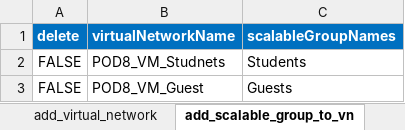
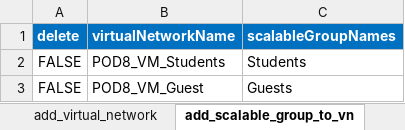
Before and after one commit to jmgawron/idle-pod8, an Excel workbook: ldp_v2.xlsx, sheet add_scalable_group_to_vn, drawn as a sheet; values as stored, in another font and other column widths than the file's, no borders; the diff names each change by its address in the sheet, - before the commit and + after, or states it on an @@ line.

Commit message:
XLS change VN

```diff
--- a/ldp_v2.xlsx (sheet add_scalable_group_to_vn)
+++ b/ldp_v2.xlsx (sheet add_scalable_group_to_vn)
-B2 (virtualNetworkName): POD8_VM_Studnets
+B2 (virtualNetworkName): POD8_VM_Students
```
Also changed, not shown: sheet add_virtual_network.
